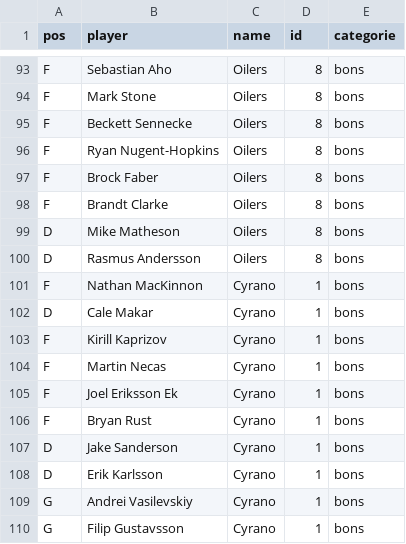
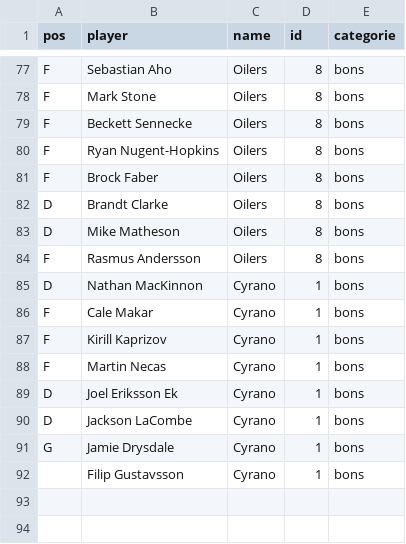
Before and after one commit to simonlabonne/scieries-lah, a CSV file: Fantrax-Team-Roster-League Against Humanity.csv, drawn as a sheet; only a part is shown, gaps mark what is left out; the diff covers the shown part only.

```diff
--- a/Fantrax-Team-Roster-League Against Humanity.csv
+++ b/Fantrax-Team-Roster-League Against Humanity.csv
@@ -97,14 +81,12 @@ F,Ryan Nugent-Hopkins,Oilers,8,bons
 F,Brock Faber,Oilers,8,bons
-F,Brandt Clarke,Oilers,8,bons
+D,Brandt Clarke,Oilers,8,bons
 D,Mike Matheson,Oilers,8,bons
-D,Rasmus Andersson,Oilers,8,bons
-F,Nathan MacKinnon,Cyrano,1,bons
-D,Cale Makar,Cyrano,1,bons
+F,Rasmus Andersson,Oilers,8,bons
+D,Nathan MacKinnon,Cyrano,1,bons
+F,Cale Makar,Cyrano,1,bons
 F,Kirill Kaprizov,Cyrano,1,bons
 F,Martin Necas,Cyrano,1,bons
-F,Joel Eriksson Ek,Cyrano,1,bons
-F,Bryan Rust,Cyrano,1,bons
-D,Jake Sanderson,Cyrano,1,bons
-D,Erik Karlsson,Cyrano,1,bons
-G,Andrei Vasilevskiy,Cyrano,1,bons
-G,Filip Gustavsson,Cyrano,1,bons
+D,Joel Eriksson Ek,Cyrano,1,bons
+D,Jackson LaCombe,Cyrano,1,bons
+G,Jamie Drysdale,Cyrano,1,bons
+,Filip Gustavsson,Cyrano,1,bons
```
Also changed, not shown: 16 removed rows and 6 edited cells elsewhere in this file.
